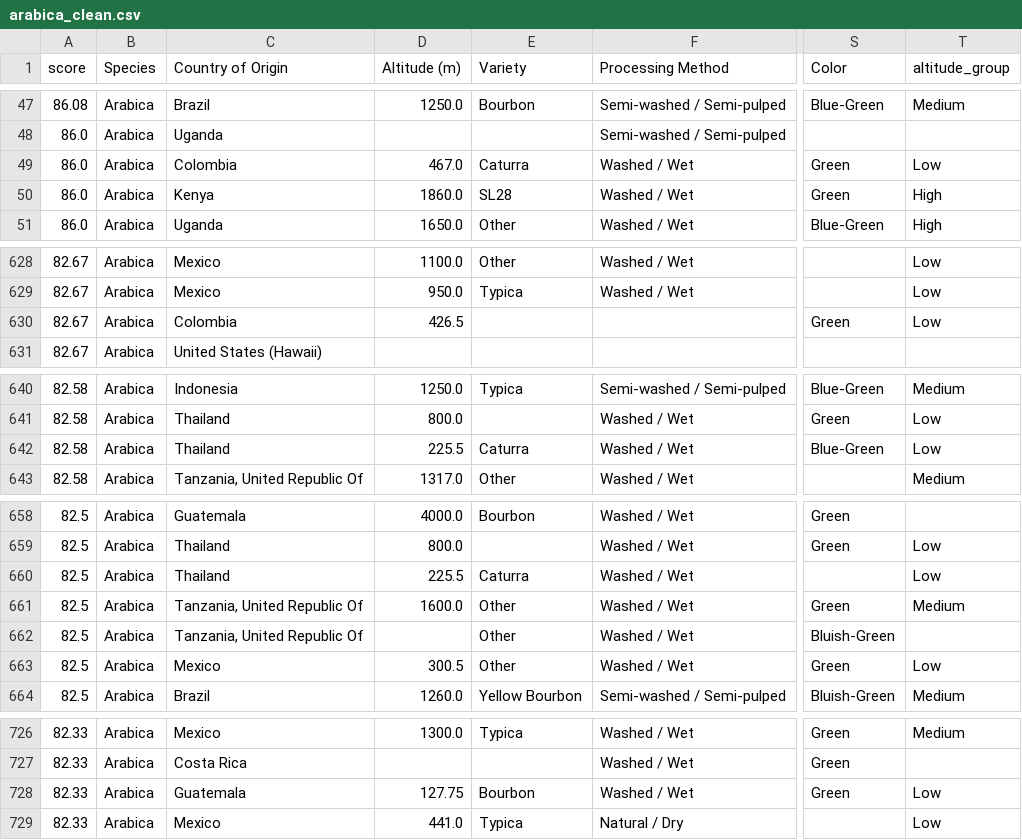
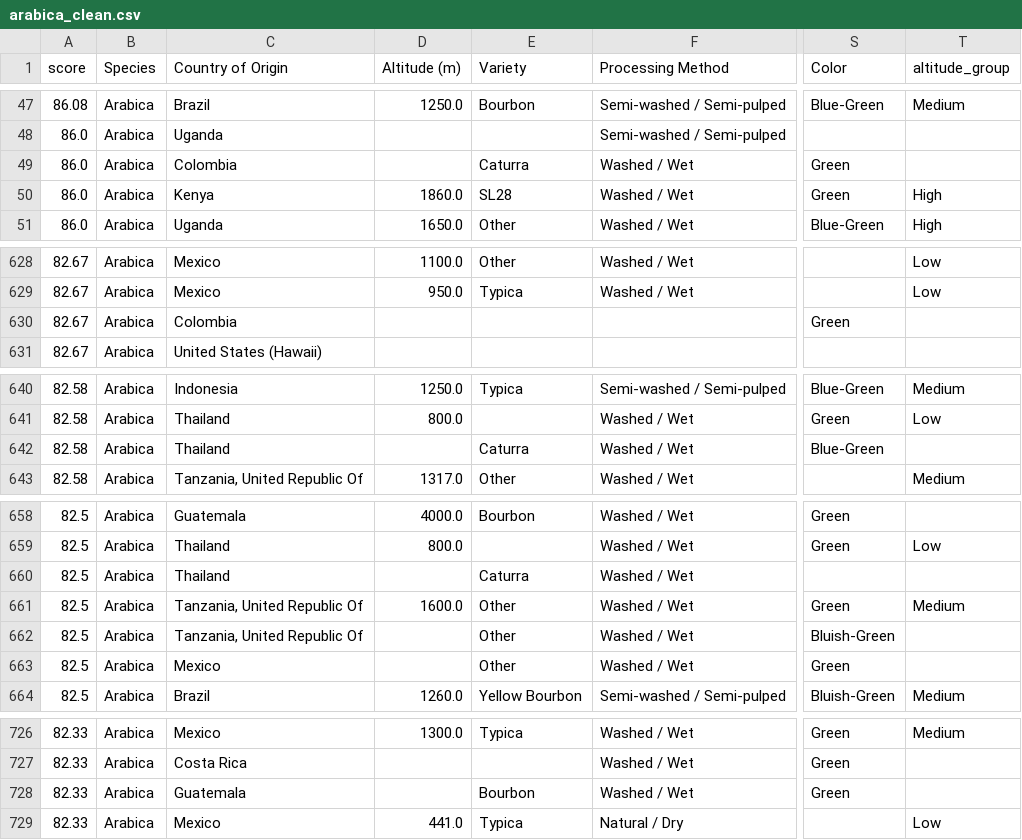
Before and after one commit to galeajua/coffee-brewer, a CSV file: data/arabica_clean.csv, drawn as a sheet; only a part is shown, gaps mark what is left out; the diff covers the shown part only; the diff names each change by its address in the sheet, - before the commit and + after, or states it on an @@ line.

Commit message:
updated extract_numeric_values method

```diff
--- a/data/arabica_clean.csv
+++ b/data/arabica_clean.csv
-D49 (Altitude (m)): 467.0
+D49 (Altitude (m)): (empty)
-T49 (altitude_group): Low
+T49 (altitude_group): (empty)
-D630 (Altitude (m)): 426.5
+D630 (Altitude (m)): (empty)
-T630 (altitude_group): Low
+T630 (altitude_group): (empty)
-D642 (Altitude (m)): 225.5
+D642 (Altitude (m)): (empty)
-T642 (altitude_group): Low
+T642 (altitude_group): (empty)
-D660 (Altitude (m)): 225.5
+D660 (Altitude (m)): (empty)
-T660 (altitude_group): Low
+T660 (altitude_group): (empty)
-D663 (Altitude (m)): 300.5
+D663 (Altitude (m)): (empty)
-T663 (altitude_group): Low
+T663 (altitude_group): (empty)
-D728 (Altitude (m)): 127.75
+D728 (Altitude (m)): (empty)
-T728 (altitude_group): Low
+T728 (altitude_group): (empty)
```
Also changed, not shown: 16 edited cells elsewhere in this file, 3 other files.
